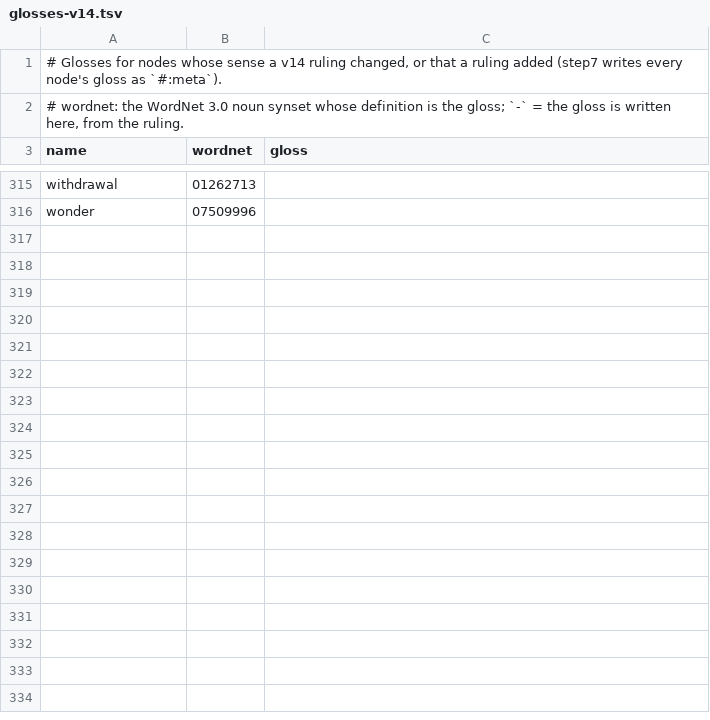
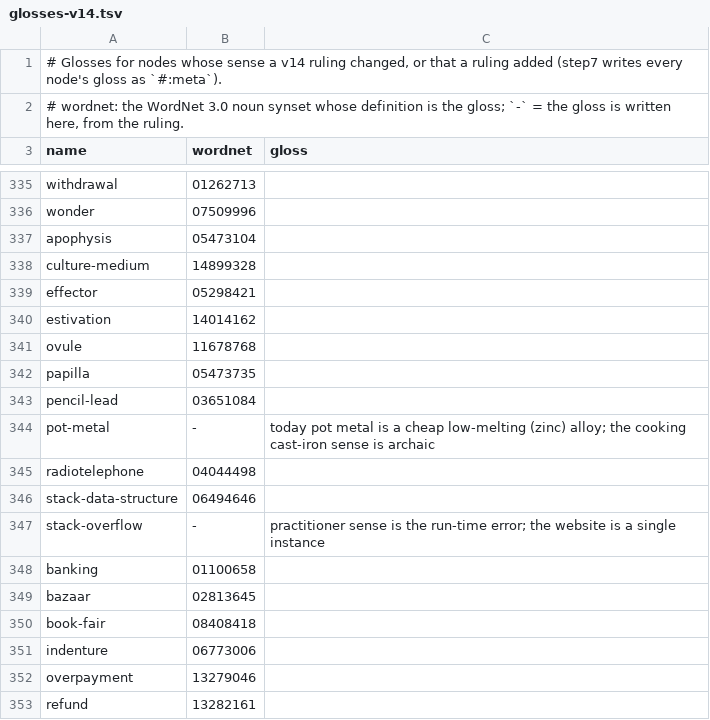
Before and after one commit to petfold/ontodag-core, a TSV file: align/glosses-v14.tsv, drawn as a sheet; only a part is shown, gaps mark what is left out; the diff covers the shown part only; the diff names each change by its address in the sheet, - before the commit and + after, or states it on an @@ line.

```diff
--- a/align/glosses-v14.tsv
+++ b/align/glosses-v14.tsv
+row 337: apophysis | 05473104
+row 338: culture-medium | 14899328
+row 339: effector | 05298421
+row 340: estivation | 14014162
+row 341: ovule | 11678768
+row 342: papilla | 05473735
+row 343: pencil-lead | 03651084
+row 344: pot-metal | - | today pot metal is a cheap low-melting (zinc) alloy; the cooking cast-iron sense is archaic
+row 345: radiotelephone | 04044498
+row 346: stack-data-structure | 06494646
+row 347: stack-overflow | - | practitioner sense is the run-time error; the website is a single instance
+row 348: banking | 01100658
+row 349: bazaar | 02813645
+row 350: book-fair | 08408418
+row 351: indenture | 06773006
+row 352: overpayment | 13279046
+row 353: refund | 13282161
```
Also changed, not shown: 68 added rows and 2 removed rows elsewhere in this file, build/knowledge-ids.tsv, 28 other files.
